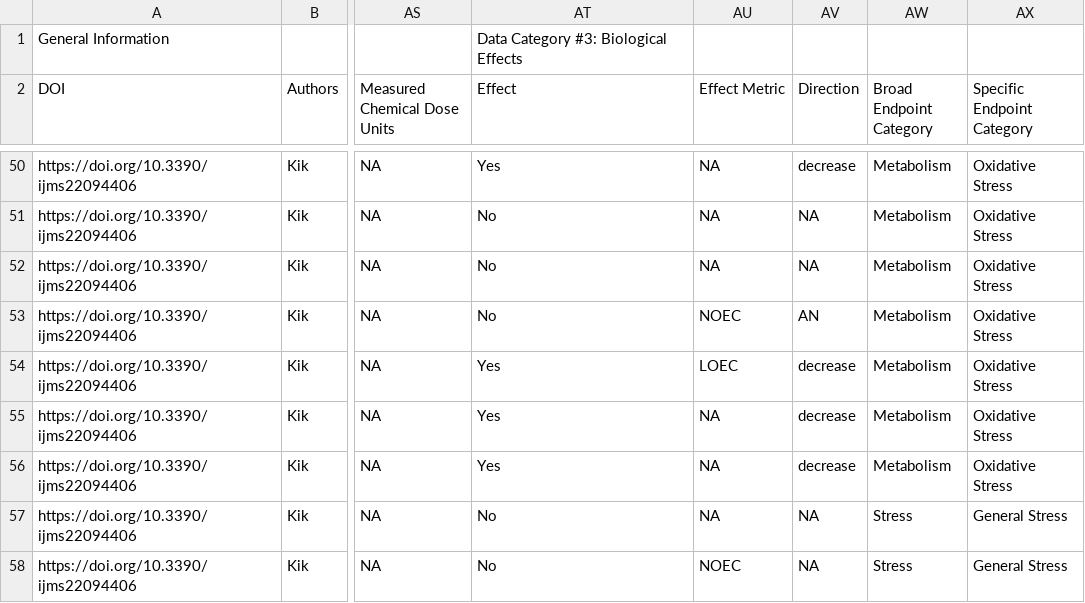
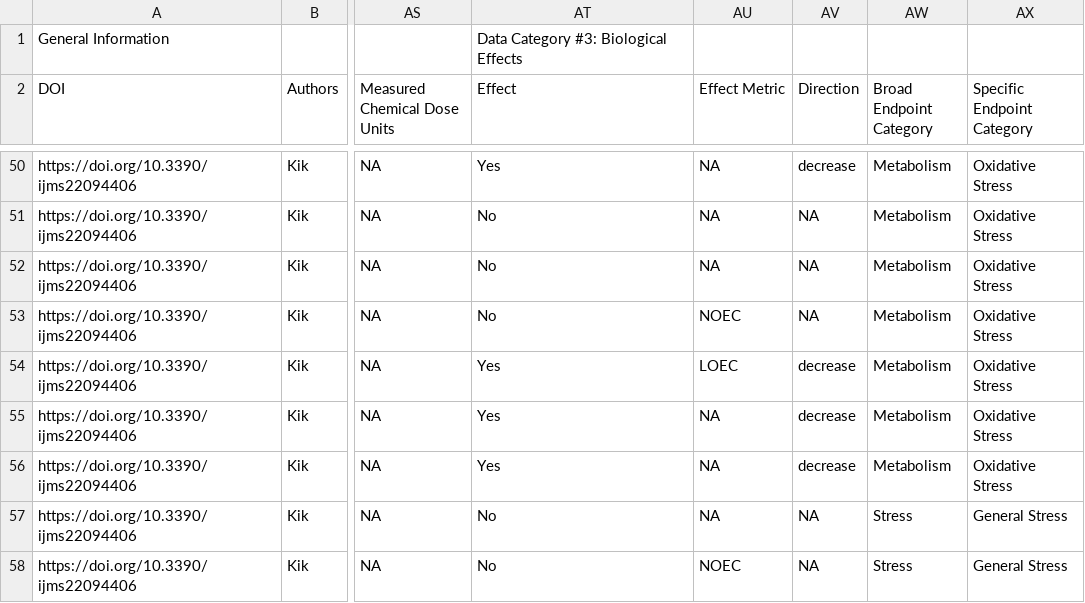
Before and after one commit to SCCWRP/ToMEx_HumanHealth, a CSV file: ToMEx 2.0 Onboarding/Validated_Data/Lucy_Li_ToMEx Data Template_Human Health_Lucy 1.csv, drawn as a sheet; only a part is shown, gaps mark what is left out; the diff names each change by its address in the sheet, - before the commit and + after, or states it on an @@ line.

```diff
--- a/ToMEx 2.0 Onboarding/Validated_Data/Lucy_Li_ToMEx Data Template_Human Health_Lucy 1.csv
+++ b/ToMEx 2.0 Onboarding/Validated_Data/Lucy_Li_ToMEx Data Template_Human Health_Lucy 1.csv
-AV53 (Direction): AN
+AV53 (Direction): NA
```
Also changed, not shown: ToMEx 2.0 Onboarding/Validated_Data/Andrew_Yeh_AYeh_DP Validated_ToMEx Data_Mahadevan and Valiyaveettil 2021.csv, 16 other files.
